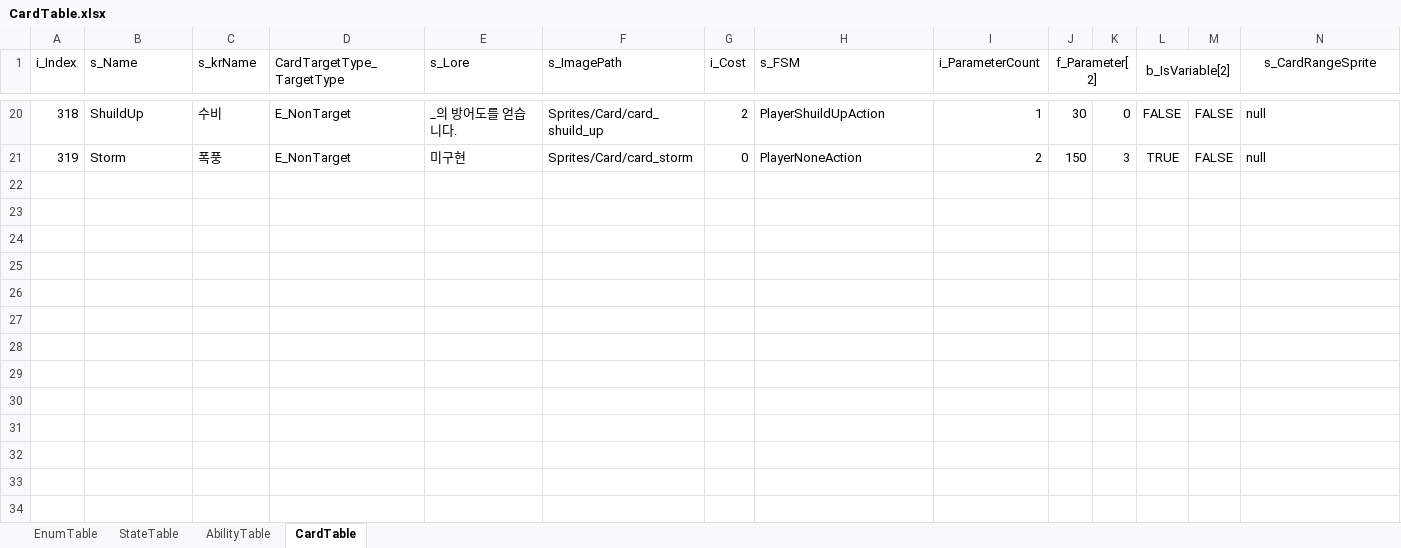
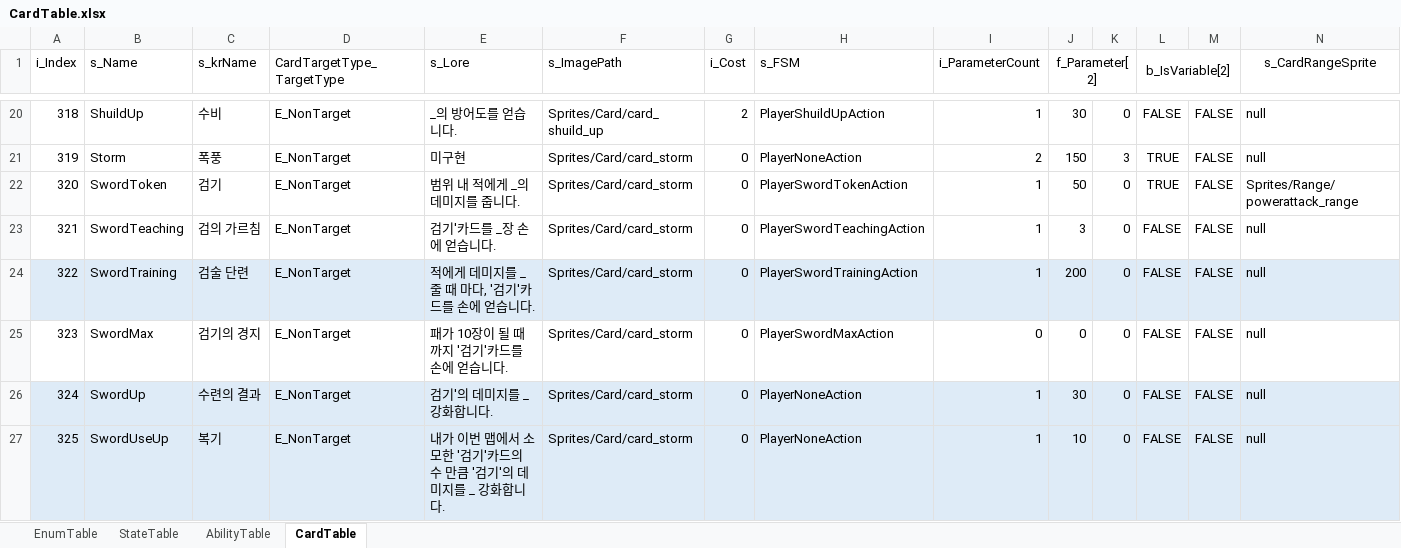
Before and after one commit to biru100/TeamIdentity, an Excel workbook: Project_C/Assets/ExcelTable/CardTable.xlsx, sheet CardTable, drawn as a sheet; only a part is shown, gaps mark what is left out; values as stored, in another font and other column widths than the file's, no borders; conditional formats not drawn; rows hold the shown columns only; the diff covers the shown part only; the diff names each change by its address in the sheet, - before the commit and + after, or states it on an @@ line.

```diff
--- a/Project_C/Assets/ExcelTable/CardTable.xlsx (sheet CardTable)
+++ b/Project_C/Assets/ExcelTable/CardTable.xlsx (sheet CardTable)
+row 22: 320 | SwordToken | 검기 | E_NonTarget | 범위 내 적에게 _의 데미지를 줍니다. | Sprites/Card/card_storm | 0 | PlayerSwordTokenAction | 1 | 50 | 0 | TRUE | FALSE | Sprites/Range/powerattack_range
+row 23: 321 | SwordTeaching | 검의 가르침 | E_NonTarget | 검기'카드를 _장 손에 얻습니다. | Sprites/Card/card_storm | 0 | PlayerSwordTeachingAction | 1 | 3 | 0 | FALSE | FALSE | null
+row 24: 322 | SwordTraining | 검술 단련 | E_NonTarget | 적에게 데미지를 _ 줄 때 마다, '검기'카드를 손에 얻습니다. | Sprites/Card/card_storm | 0 | PlayerSwordTrainingAction | 1 | 200 | 0 | FALSE | FALSE | null
+row 25: 323 | SwordMax | 검기의 경지 | E_NonTarget | 패가 10장이 될 때 까지 '검기'카드를 손에 얻습니다. | Sprites/Card/card_storm | 0 | PlayerSwordMaxAction | 0 | 0 | 0 | FALSE | FALSE | null
+row 26: 324 | SwordUp | 수련의 결과 | E_NonTarget | 검기'의 데미지를 _강화합니다. | Sprites/Card/card_storm | 0 | PlayerNoneAction | 1 | 30 | 0 | FALSE | FALSE | null
+row 27: 325 | SwordUseUp | 복기 | E_NonTarget | 내가 이번 맵에서 소모한 '검기'카드의 수 만큼 '검기'의 데미지를 _ 강화합니다. | Sprites/Card/card_storm | 0 | PlayerNoneAction | 1 | 10 | 0 | FALSE | FALSE | null
```
Also changed, not shown: 5 added rows and 2 edited cells elsewhere in this sheet, sheet AbilityTable, 22 other files.
